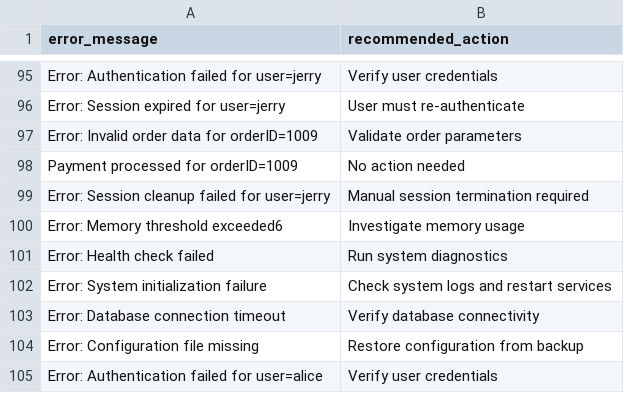
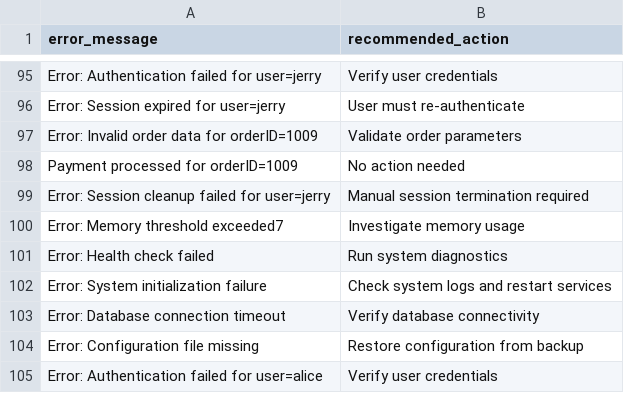
Before and after one commit to andalike/sagemaker-aws, a CSV file: error_logs.csv, drawn as a sheet; only a part is shown, gaps mark what is left out.

Commit message:
Update error_logs.csv

```diff
--- a/error_logs.csv
+++ b/error_logs.csv
@@ -99,3 +99,3 @@ error_message,recommended_action
 "Error: Session cleanup failed for user=jerry","Manual session termination required"
-"Error: Memory threshold exceeded6","Investigate memory usage"
+"Error: Memory threshold exceeded7","Investigate memory usage"
 "Error: Health check failed","Run system diagnostics"
```
